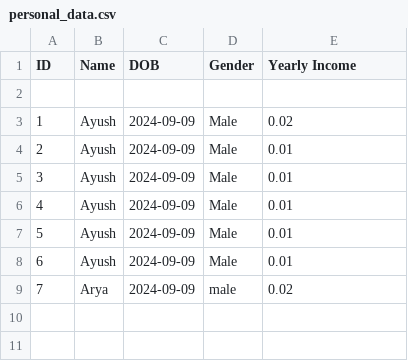
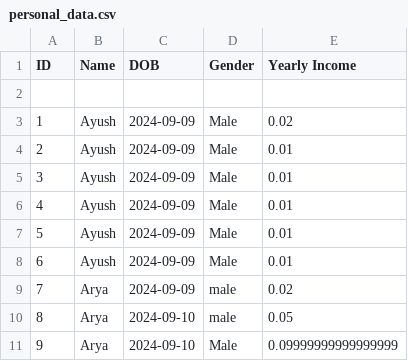
Before and after one commit to UtkarshDobhal/Personal-Expense-Tracker, a CSV file: personal_data.csv, drawn as a sheet; the diff names each change by its address in the sheet, - before the commit and + after, or states it on an @@ line.

```diff
--- a/personal_data.csv
+++ b/personal_data.csv
+row 10: 8 | Arya | 2024-09-10 | male | 0.05
+row 11: 9 | Arya | 2024-09-10 | Male | 0.09999999999999999
```
Also changed, not shown: 2 other files.
